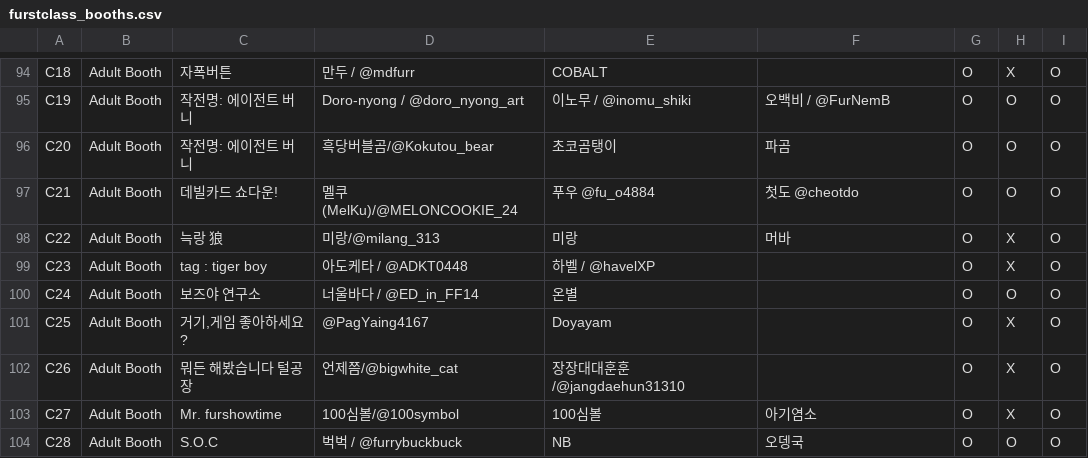
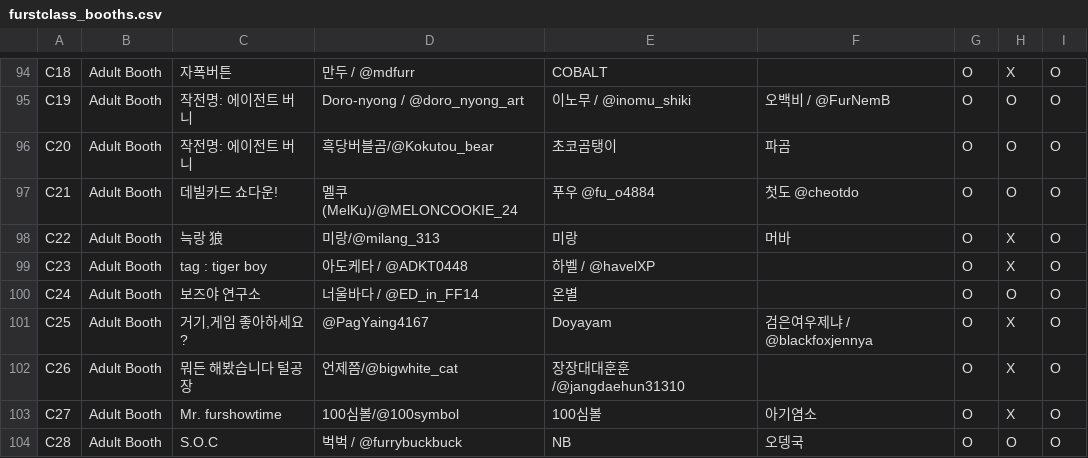
Before and after one commit to mononono97/FurryBoothList, a CSV file: data/furstclass_booths.csv, drawn as a sheet; only a part is shown, gaps mark what is left out.

```diff
--- a/data/furstclass_booths.csv
+++ b/data/furstclass_booths.csv
@@ -100,3 +100,3 @@ C23, Adult Booth,tag : tiger boy,아도케타 / @ADKT0448,하벨 / @havelXP,,O,X
 C24, Adult Booth,보즈야 연구소,너울바다 / @ED_in_FF14,온별,,O,O,O
-C25, Adult Booth,"거기,게임 좋아하세요?",@PagYaing4167,Doyayam,,O,X,O
+C25, Adult Booth,"거기,게임 좋아하세요?",@PagYaing4167,Doyayam,검은여우제냐 / @blackfoxjennya,O,X,O
 C26, Adult Booth,뭐든 해봤습니다 털공장,언제쯤/@bigwhite_cat,장장대대훈훈/@jangdaehun31310,,O,X,O
```
Also changed, not shown: 4 other files.
